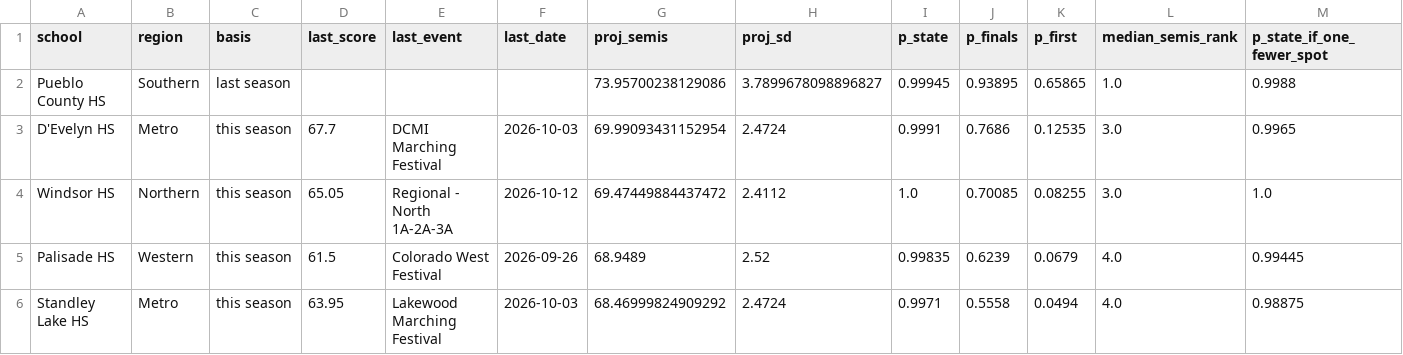
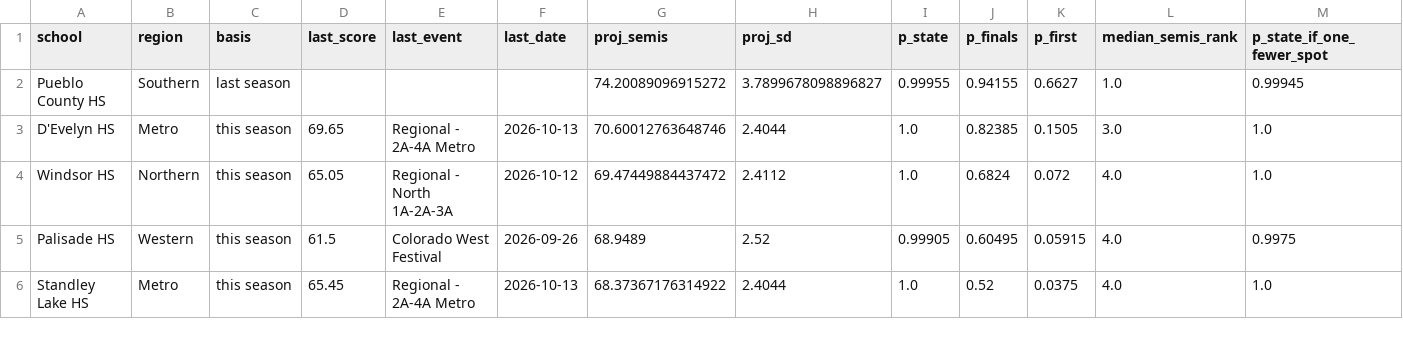
Before and after one commit to JoeDaddy7105/cba-3a-scores, a CSV file: data/projections.csv, drawn as a sheet; only a part is shown; the diff covers the shown part only.

```diff
--- a/data/projections.csv
+++ b/data/projections.csv
@@ -1,6 +1,6 @@
 school,region,basis,last_score,last_event,last_date,proj_semis,proj_sd,p_state,p_finals,p_first,median_semis_rank,p_state_if_one_fewer_spot
-Pueblo County HS,Southern,last season,,,,73.95700238129086,3.7899678098896827,0.99945,0.93895,0.65865,1.0,0.9988
-D'Evelyn HS,Metro,this season,67.7,DCMI Marching Festival,2026-10-03,69.99093431152954,2.4724,0.9991,0.7686,0.12535,3.0,0.9965
-Windsor HS,Northern,this season,65.05,Regional - North 1A-2A-3A,2026-10-12,69.47449884437472,2.4112,1.0,0.70085,0.08255,3.0,1.0
-Palisade HS,Western,this season,61.5,Colorado West Festival,2026-09-26,68.9489,2.52,0.99835,0.6239,0.0679,4.0,0.99445
-Standley Lake HS,Metro,this season,63.95,Lakewood Marching Festival,2026-10-03,68.46999824909292,2.4724,0.9971,0.5558,0.0494,4.0,0.98875
+Pueblo County HS,Southern,last season,,,,74.20089096915272,3.7899678098896827,0.99955,0.94155,0.6627,1.0,0.99945
+D'Evelyn HS,Metro,this season,69.65,Regional - 2A-4A Metro,2026-10-13,70.60012763648746,2.4044,1.0,0.82385,0.1505,3.0,1.0
+Windsor HS,Northern,this season,65.05,Regional - North 1A-2A-3A,2026-10-12,69.47449884437472,2.4112,1.0,0.6824,0.072,4.0,1.0
+Palisade HS,Western,this season,61.5,Colorado West Festival,2026-09-26,68.9489,2.52,0.99905,0.60495,0.05915,4.0,0.9975
+Standley Lake HS,Metro,this season,65.45,Regional - 2A-4A Metro,2026-10-13,68.37367176314922,2.4044,1.0,0.52,0.0375,4.0,1.0
```
Also changed, not shown: 1 added row, 1 removed row and 39 edited cells elsewhere in this file, data/focus_history.csv, data/latest_scores.csv, 7 other files.
